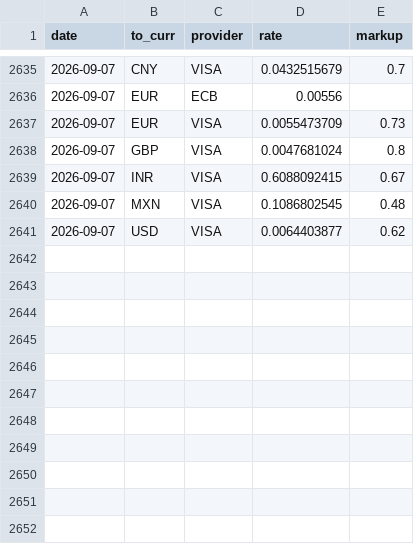
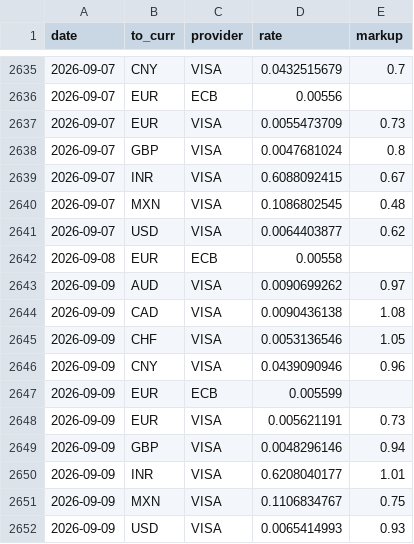
Before and after one commit to avishj/ForexRadar, a CSV file: db/JPY/2026.csv, drawn as a sheet; only a part is shown, gaps mark what is left out; the diff names each change by its address in the sheet, - before the commit and + after, or states it on an @@ line.

```diff
--- a/db/JPY/2026.csv
+++ b/db/JPY/2026.csv
+row 2642: 2026-09-08 | EUR | ECB | 0.00558
+row 2643: 2026-09-09 | AUD | VISA | 0.0090699262 | 0.97
+row 2644: 2026-09-09 | CAD | VISA | 0.0090436138 | 1.08
+row 2645: 2026-09-09 | CHF | VISA | 0.0053136546 | 1.05
+row 2646: 2026-09-09 | CNY | VISA | 0.0439090946 | 0.96
+row 2647: 2026-09-09 | EUR | ECB | 0.005599
+row 2648: 2026-09-09 | EUR | VISA | 0.005621191 | 0.73
+row 2649: 2026-09-09 | GBP | VISA | 0.0048296146 | 0.94
+row 2650: 2026-09-09 | INR | VISA | 0.6208040177 | 1.01
+row 2651: 2026-09-09 | MXN | VISA | 0.1106834767 | 0.75
+row 2652: 2026-09-09 | USD | VISA | 0.0065414993 | 0.93
```
Also changed, not shown: db/CAD/2026.csv, db/EUR/2026.csv, 38 other files.
